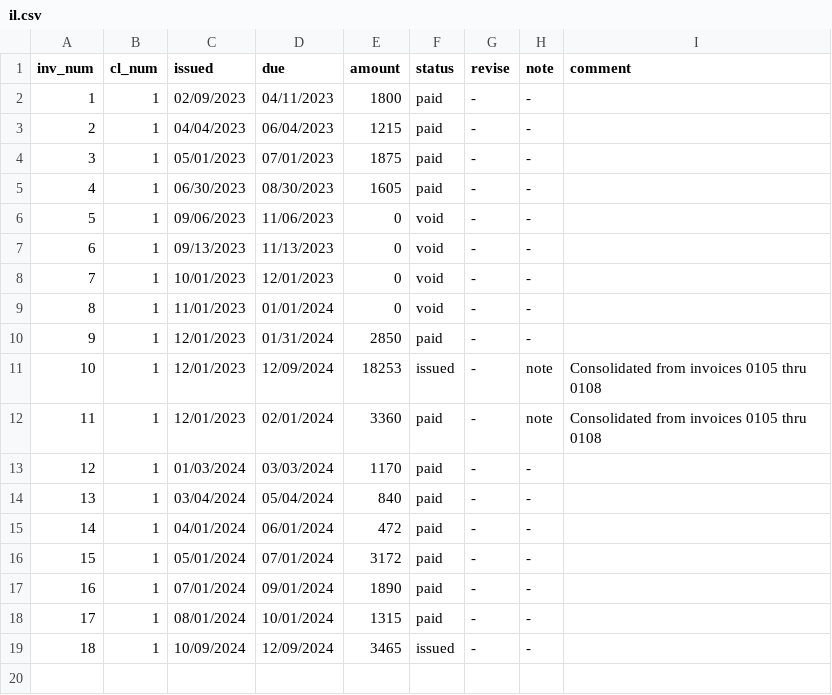
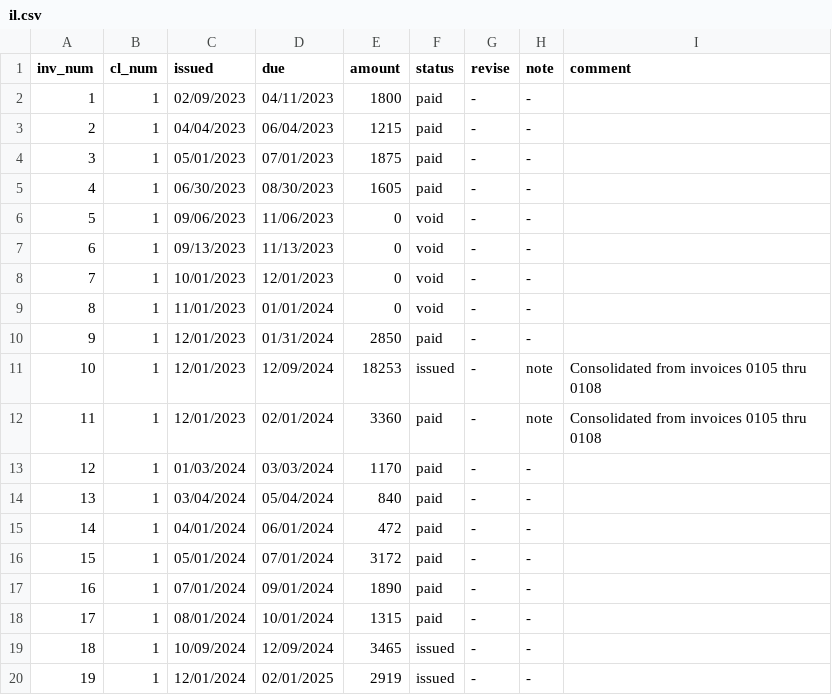
Before and after one commit to ashamrock/TestTable, a CSV file: il.csv, drawn as a sheet.

```diff
--- a/il.csv
+++ b/il.csv
@@ -19 +19,2 @@ inv_num,cl_num,issued,due,amount,status,revise,note,comment
 18,1,10/09/2024,12/09/2024,3465,issued,-,-,
+19,1,12/01/2024,02/01/2025,2919,issued,-,-,
```
